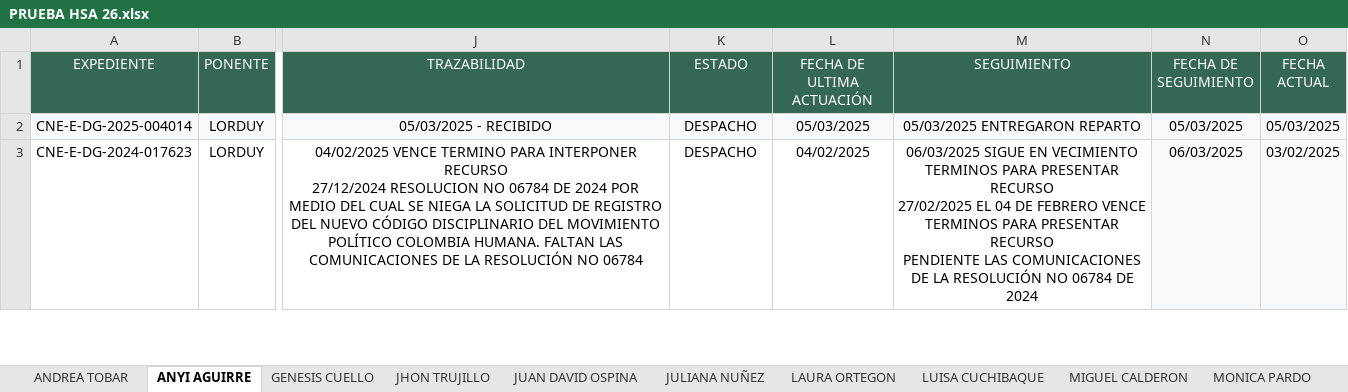
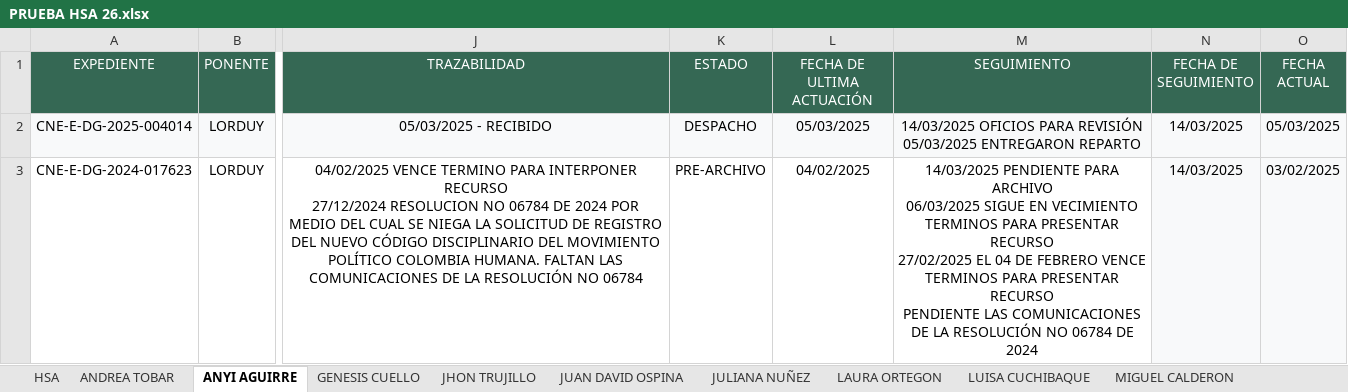
Before and after one commit to DATA-DESPACHO-CALM/HSA-VISTA-GENERAL, an Excel workbook: PRUEBA HSA 26.xlsx, sheet ANYI AGUIRRE, drawn as a sheet; only a part is shown, gaps mark what is left out; values as stored, in another font and other column widths than the file's, no borders; ↵ is a line break in a cell; the diff covers the shown part only; the diff names each change by its address in the sheet, - before the commit and + after, or states it on an @@ line.

```diff
--- a/PRUEBA HSA 26.xlsx (sheet ANYI AGUIRRE)
+++ b/PRUEBA HSA 26.xlsx (sheet ANYI AGUIRRE)
+sheet tab: HSA
-M2 (SEGUIMIENTO): 05/03/2025 ENTREGARON…
+M2 (SEGUIMIENTO): 14/03/2025 OFICIOS PARA REVISIÓN ↵ 05/03/2025 ENTREGARON…
-N2 (FECHA DE SEGUIMIENTO): 05/03/2025
+N2 (FECHA DE SEGUIMIENTO): 14/03/2025
-K3 (ESTADO): DESPACHO
+K3 (ESTADO): PRE-ARCHIVO
-M3 (SEGUIMIENTO): 06/03/2025 SIGUE…
+M3 (SEGUIMIENTO): 14/03/2025 PENDIENTE PARA ARCHIVO ↵ 06/03/2025 SIGUE…
-N3 (FECHA DE SEGUIMIENTO): 06/03/2025
+N3 (FECHA DE SEGUIMIENTO): 14/03/2025
```
Also changed, not shown: 4 edited cells elsewhere in this sheet, sheet MONICA PARDO, sheet JUAN DAVID OSPINA, sheet LUISA CUCHIBAQUE, sheet JHON TRUJILLO, sheet GENESIS CUELLO, sheet STEPHANI GUERRERO, 4 more sheets, other sheet tabs.
